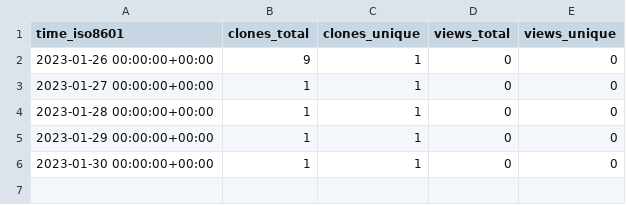
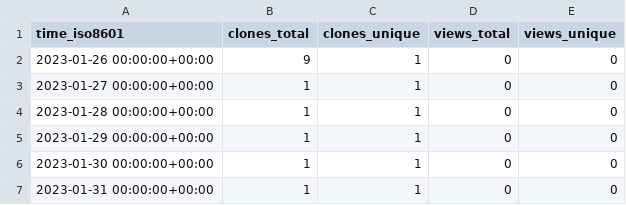
Before and after one commit to caie23/Brick-Breaker, a CSV file: caie23/Brick-Breaker/ghrs-data/views_clones_aggregate.csv, drawn as a sheet.

```diff
--- a/caie23/Brick-Breaker/ghrs-data/views_clones_aggregate.csv
+++ b/caie23/Brick-Breaker/ghrs-data/views_clones_aggregate.csv
@@ -6 +6,2 @@ time_iso8601,clones_total,clones_unique,views_total,views_unique
 2023-01-30 00:00:00+00:00,1,1,0,0
+2023-01-31 00:00:00+00:00,1,1,0,0
```
Also changed, not shown: 1 other file.
